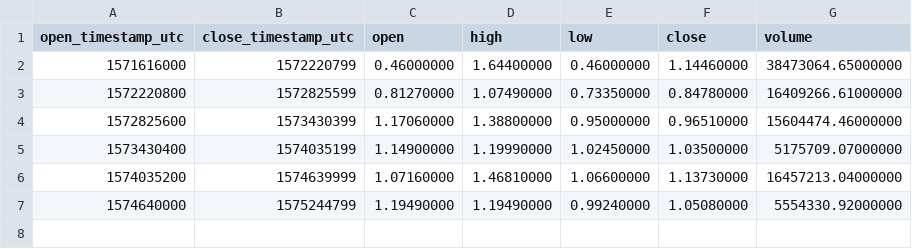
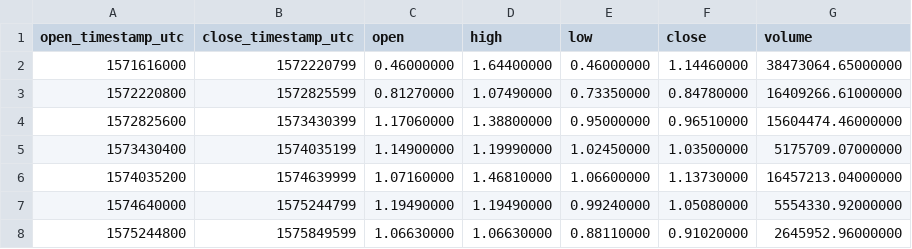
Before and after one commit to cryptobigbro/binance-KAVAUSDT, a CSV file: binance-KAVAUSDT-1w.csv, drawn as a sheet; the diff names each change by its address in the sheet, - before the commit and + after, or states it on an @@ line.

```diff
--- a/binance-KAVAUSDT-1w.csv
+++ b/binance-KAVAUSDT-1w.csv
+row 8: 1575244800 | 1575849599 | 1.06630000 | 1.06630000 | 0.88110000 | 0.91020000 | 2645952.96000000
```
Also changed, not shown: binance-KAVAUSDT-1d.csv, binance-KAVAUSDT-1h.csv.
